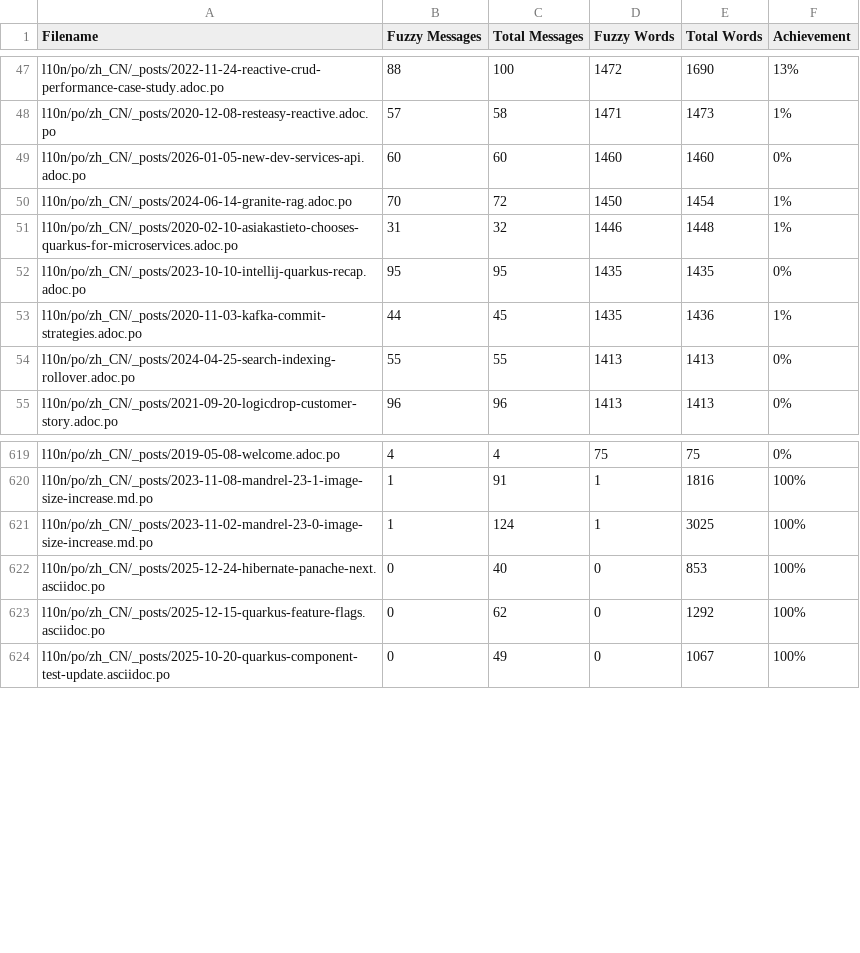
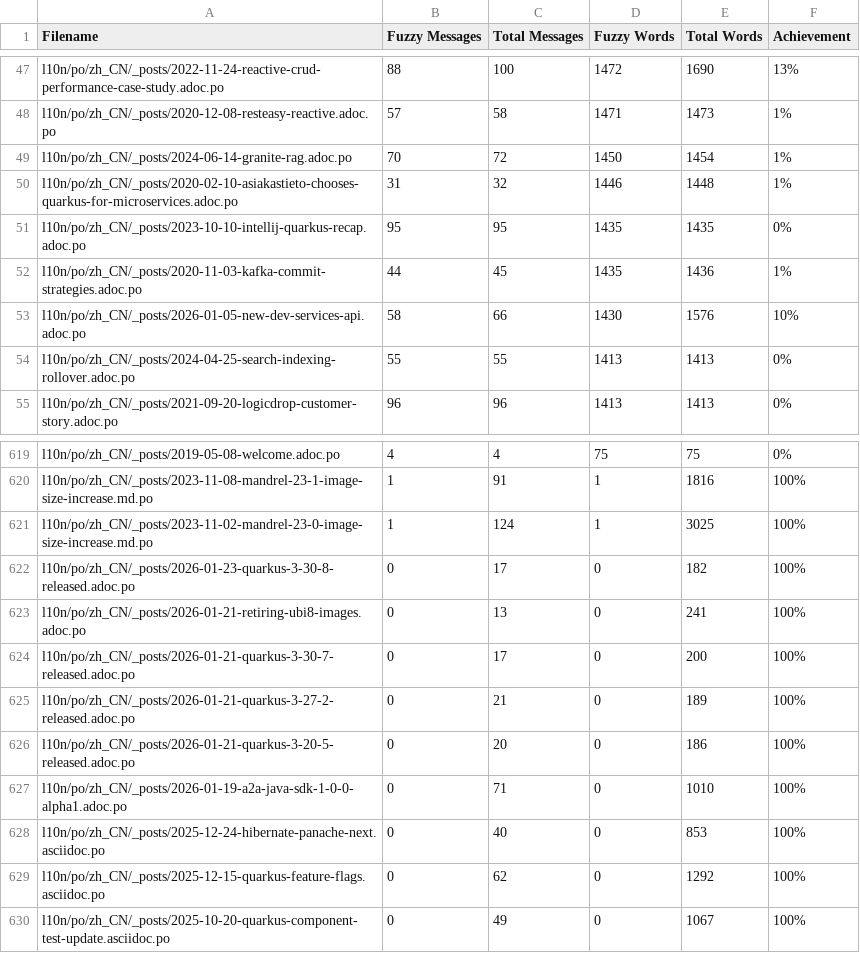
Before and after one commit to quarkusio/cn.quarkus.io, a CSV file: l10n/stats/posts-translation.csv, drawn as a sheet; only a part is shown, gaps mark what is left out.

Commit message:
Update translation stats

```diff
--- a/l10n/stats/posts-translation.csv
+++ b/l10n/stats/posts-translation.csv
@@ -48,3 +48,2 @@ l10n/po/zh_CN/_posts/2022-11-24-reactive-crud-performance-case-study.adoc.po, 88
 l10n/po/zh_CN/_posts/2020-12-08-resteasy-reactive.adoc.po, 57, 58, 1471, 1473, 1%
-l10n/po/zh_CN/_posts/2026-01-05-new-dev-services-api.adoc.po, 60, 60, 1460, 1460, 0%
 l10n/po/zh_CN/_posts/2024-06-14-granite-rag.adoc.po, 70, 72, 1450, 1454, 1%
@@ -53,2 +52,3 @@ l10n/po/zh_CN/_posts/2023-10-10-intellij-quarkus-recap.adoc.po, 95, 95, 1435, 14
 l10n/po/zh_CN/_posts/2020-11-03-kafka-commit-strategies.adoc.po, 44, 45, 1435, 1436, 1%
+l10n/po/zh_CN/_posts/2026-01-05-new-dev-services-api.adoc.po, 58, 66, 1430, 1576, 10%
 l10n/po/zh_CN/_posts/2024-04-25-search-indexing-rollover.adoc.po, 55, 55, 1413, 1413, 0%
@@ -621,2 +621,8 @@ l10n/po/zh_CN/_posts/2023-11-08-mandrel-23-1-image-size-increase.md.po, 1, 91, 1
 l10n/po/zh_CN/_posts/2023-11-02-mandrel-23-0-image-size-increase.md.po, 1, 124, 1, 3025, 100%
+l10n/po/zh_CN/_posts/2026-01-23-quarkus-3-30-8-released.adoc.po, 0, 17, 0, 182, 100%
+l10n/po/zh_CN/_posts/2026-01-21-retiring-ubi8-images.adoc.po, 0, 13, 0, 241, 100%
+l10n/po/zh_CN/_posts/2026-01-21-quarkus-3-30-7-released.adoc.po, 0, 17, 0, 200, 100%
+l10n/po/zh_CN/_posts/2026-01-21-quarkus-3-27-2-released.adoc.po, 0, 21, 0, 189, 100%
+l10n/po/zh_CN/_posts/2026-01-21-quarkus-3-20-5-released.adoc.po, 0, 20, 0, 186, 100%
+l10n/po/zh_CN/_posts/2026-01-19-a2a-java-sdk-1-0-0-alpha1.adoc.po, 0, 71, 0, 1010, 100%
 l10n/po/zh_CN/_posts/2025-12-24-hibernate-panache-next.asciidoc.po, 0, 40, 0, 853, 100%
```
Also changed, not shown: l10n/stats/2.13-guides-translation.csv, l10n/stats/2.16-guides-translation.csv, 4 other files.
